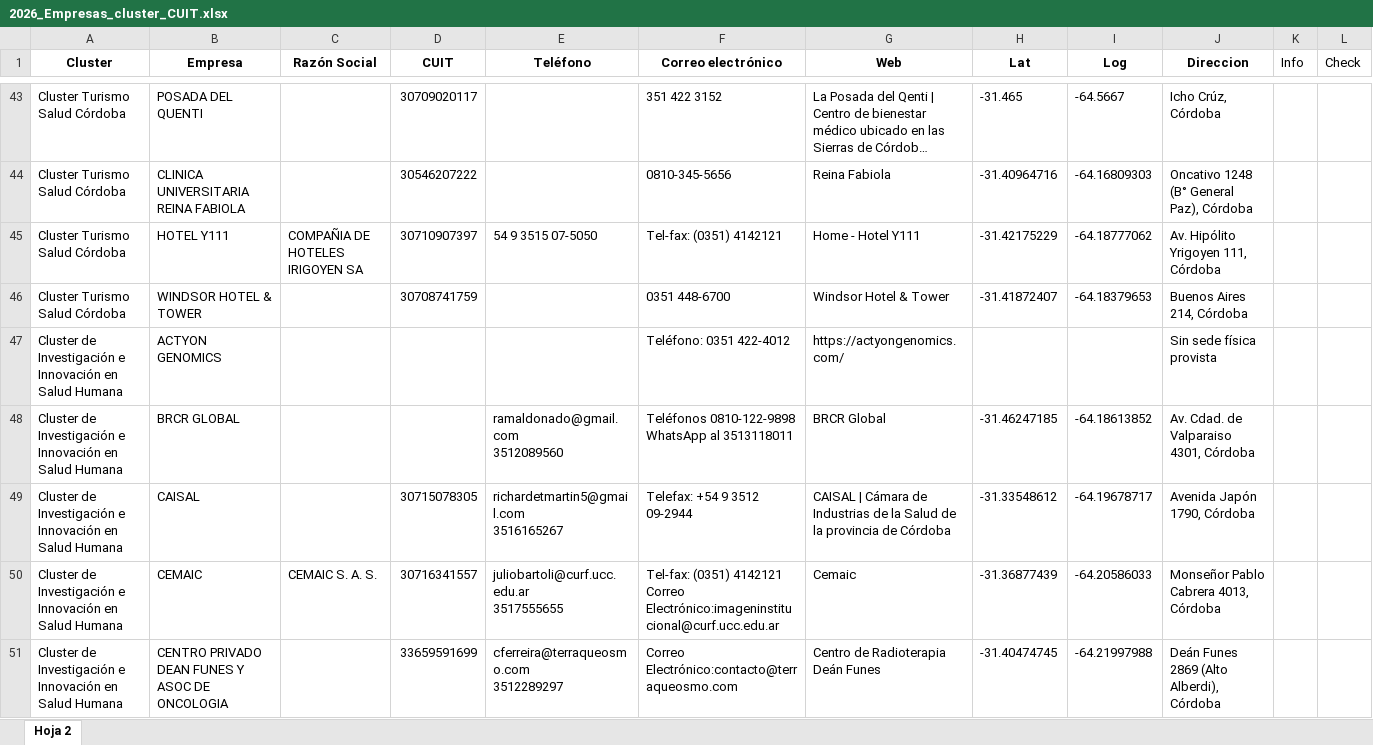
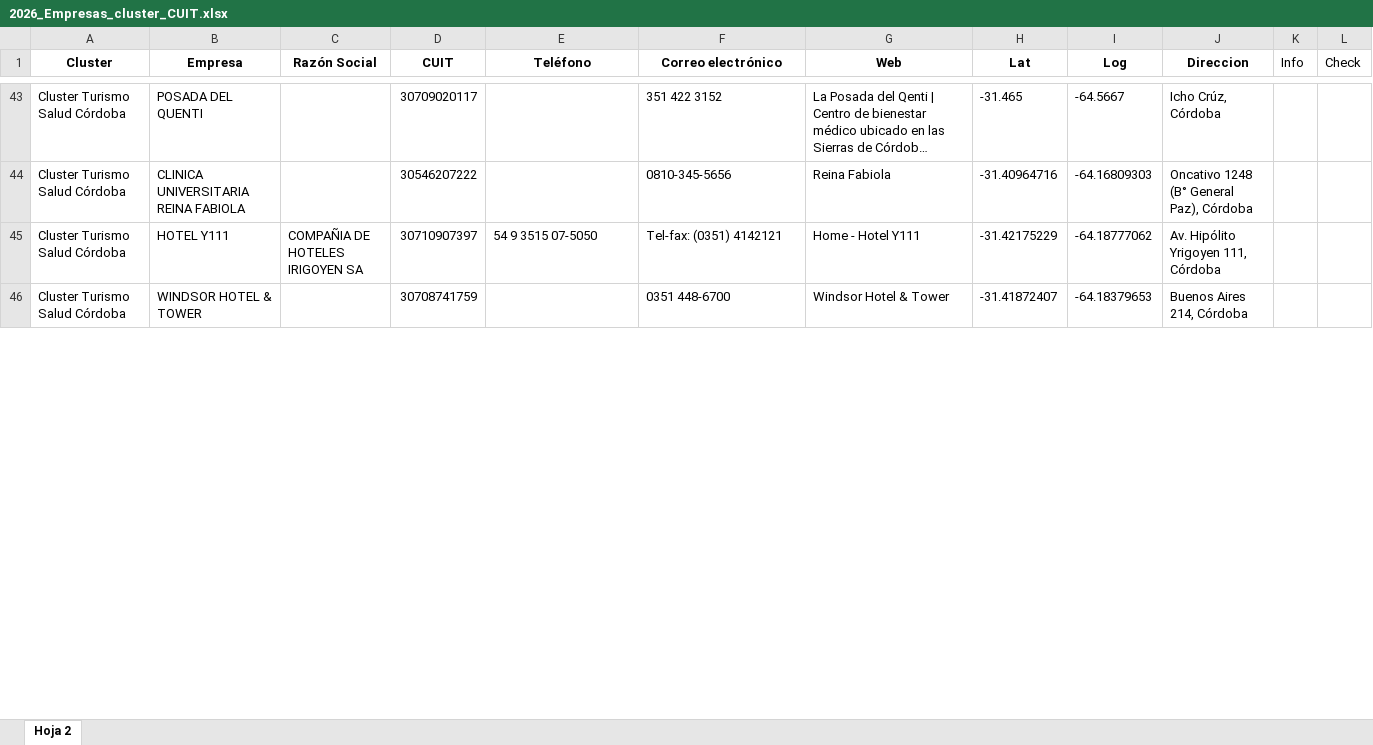
Before and after one commit to Rafaelh21/mapa-clusteres-cordoba, an Excel workbook: 2026_Empresas_cluster_CUIT.xlsx, sheet Hoja 2, drawn as a sheet; only a part is shown, gaps mark what is left out; long unchanged cells end in …; values as stored, in another font and other column widths than the file's, no borders; removed rows and columns are numbered as before the commit, all else as after; ↵ is a line break in a cell; the diff covers the shown part only; the diff names each change by its address in the sheet, - before the commit and + after, or states it on an @@ line.

Commit message:
Actualiza direcciones y coordenadas

```diff
--- a/2026_Empresas_cluster_CUIT.xlsx (sheet Hoja 2)
+++ b/2026_Empresas_cluster_CUIT.xlsx (sheet Hoja 2)
-row 47: Cluster de Investigación e Innovación en Salud Humana | ACTYON GENOMICS |  |  |  | Teléfono: 0351 422-4012 | https://actyongenomics.com/ |  |  | Sin sede física provista
-row 48: Cluster de Investigación e Innovación en Salud Humana | BRCR GLOBAL |  |  | ramaldonado@gmail.com ↵ 3512089560 | Teléfonos 0810-122-9898 WhatsApp al 3513118011 | BRCR Global | -31.46247185 | -64.18613852 | Av. Cdad. de Valparaiso 4301, Córdoba
-row 49: Cluster de Investigación e Innovación en Salud Humana | CAISAL |  | 30715078305 | richardetmartin5@gmail.com ↵ 3516165267 | Telefax: +54 9 3512 09-2944 | CAISAL | Cámara de Industrias de la Salud de la provincia de Córdoba | -31.33548612 | -64.19678717 | Avenida Japón 1790, Córdoba
-row 50: Cluster de Investigación e Innovación en Salud Humana | CEMAIC | CEMAIC S. A. S. | 30716341557 | juliobartoli@curf.ucc.edu.ar ↵ 3517555655 | Tel-fax: (0351) 4142121 ↵ Correo Electrónico:imageninstitucional@curf.ucc.edu.ar | Cemaic | -31.36877439 | -64.20586033 | Monseñor Pablo Cabrera 4013, Córdoba
-row 51: Cluster de Investigación e Innovación en Salud Humana | CENTRO PRIVADO DEAN FUNES Y ASOC DE ONCOLOGIA |  | 33659591699 | cferreira@terraqueosmo.com ↵ 3512289297 | Correo Electrónico:contacto@terraqueosmo.com | Centro de Radioterapia Deán Funes | -31.40474745 | -64.21997988 | Deán Funes 2869 (Alto Alberdi), Córdoba
```
Also changed, not shown: 51 added rows, 38 removed rows and 94 edited cells elsewhere in this sheet.
